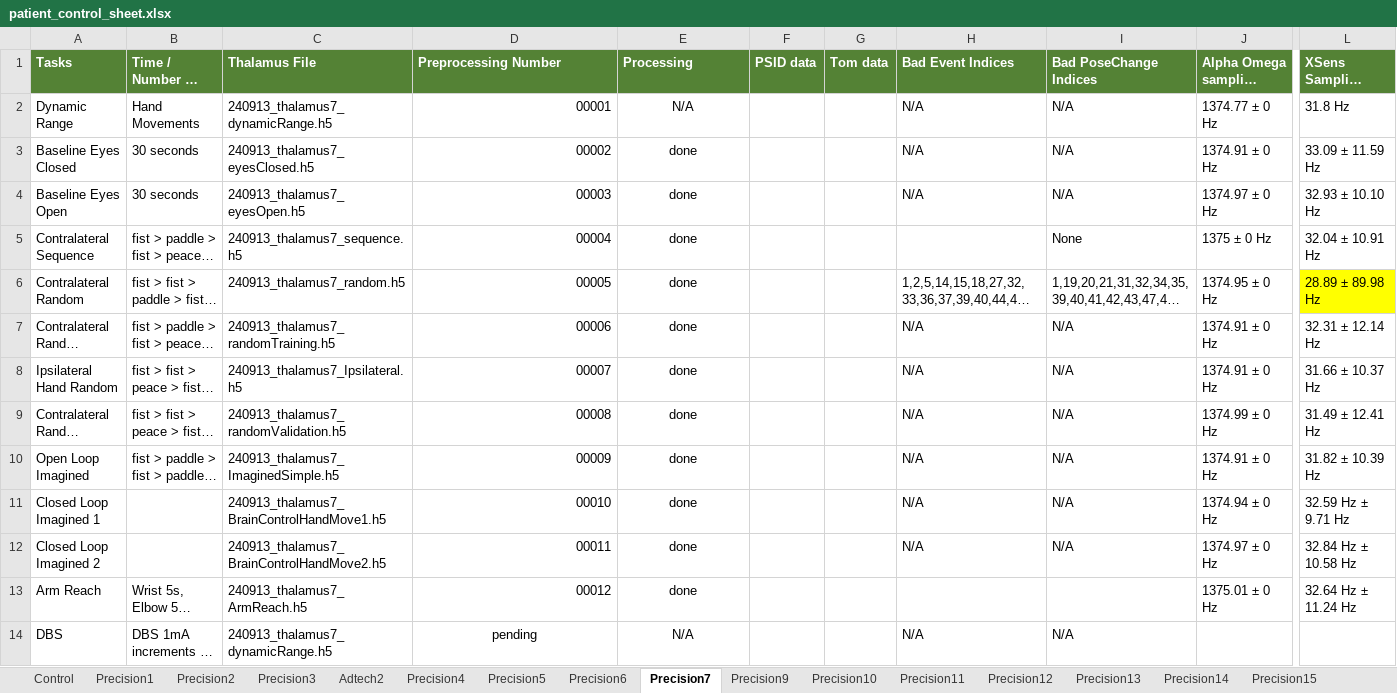
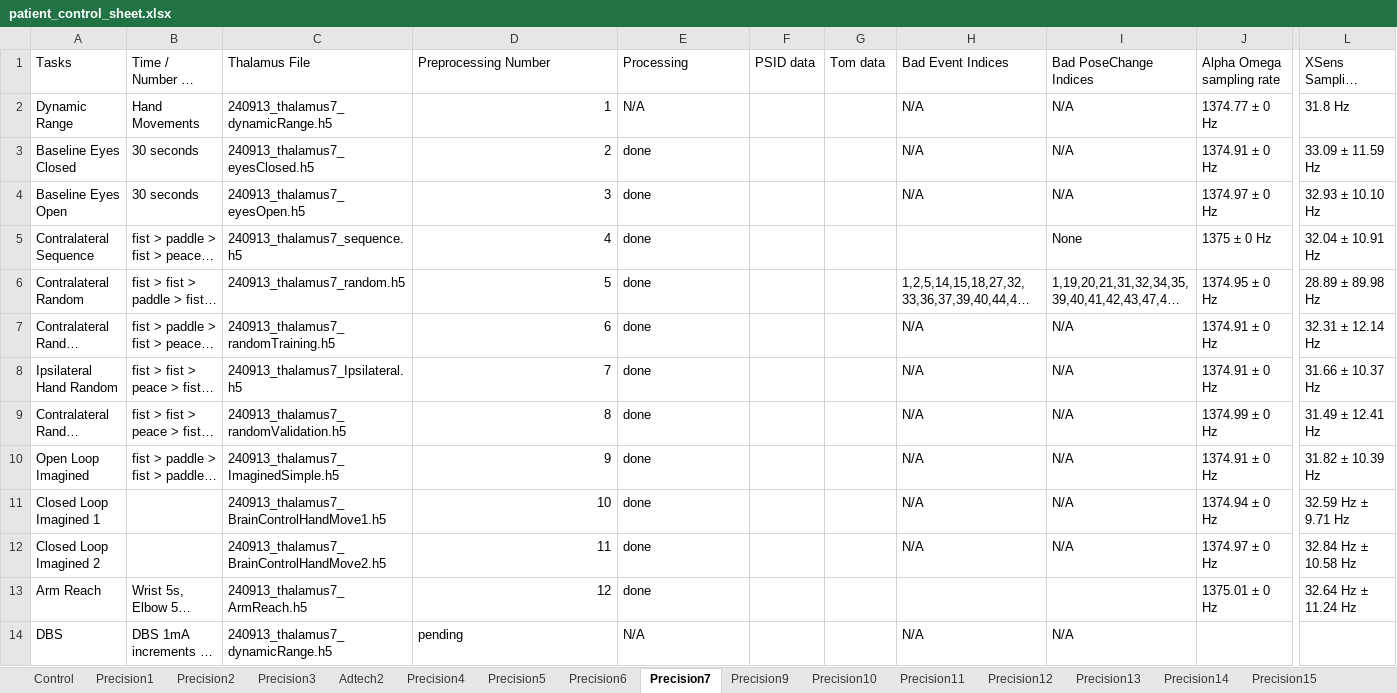
Before and after one commit to krishna-sargur/precision_viewer, an Excel workbook: public/patient_control_sheet.xlsx, sheet Precision7, drawn as a sheet; only a part is shown, gaps mark what is left out; long unchanged cells end in …; values as stored, in another font and other column widths than the file's, no borders; conditional formats not drawn; the diff covers the shown part only; the diff names each change by its address in the sheet, - before the commit and + after, or states it on an @@ line.

```diff
--- a/public/patient_control_sheet.xlsx (sheet Precision7)
+++ b/public/patient_control_sheet.xlsx (sheet Precision7)
@@ A1:L1 fill: #548235 → none, bold: on → off, text colour: #FFFFFF → black @@
-D2: 00001
+D2: 1
-E2:E13 alignment: center
+E2:E13 alignment: left
-D3: 00002
+D3: 2
-D4: 00003
+D4: 3
-D5: 00004
+D5: 4
-D6: 00005
+D6: 5
-L6 fill: #FFFF00
+L6 fill: none
-D7: 00006
+D7: 6
-D8: 00007
+D8: 7
-D9: 00008
+D9: 8
-D10: 00009
+D10: 9
-D11: 00010
+D11: 10
-D12: 00011
+D12: 11
-D13: 00012
+D13: 12
-D14:E14 alignment: center
+D14:E14 alignment: left
```
Also changed, not shown: cell formats elsewhere in this sheet, sheet Precision3, sheet Precision1, sheet Precision4, sheet Precision9, sheet Precision2, sheet Precision6, 9 more sheets.
